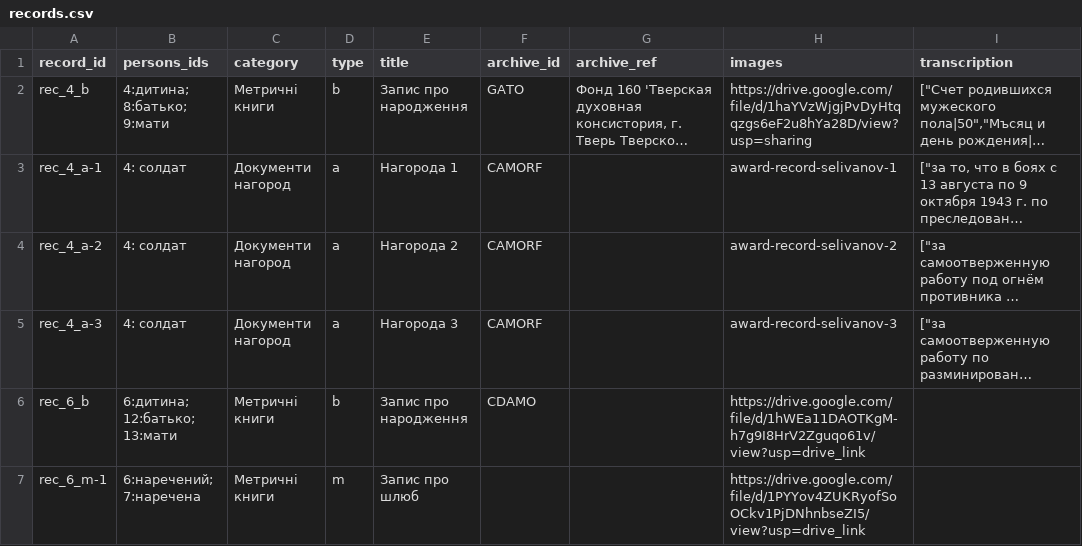
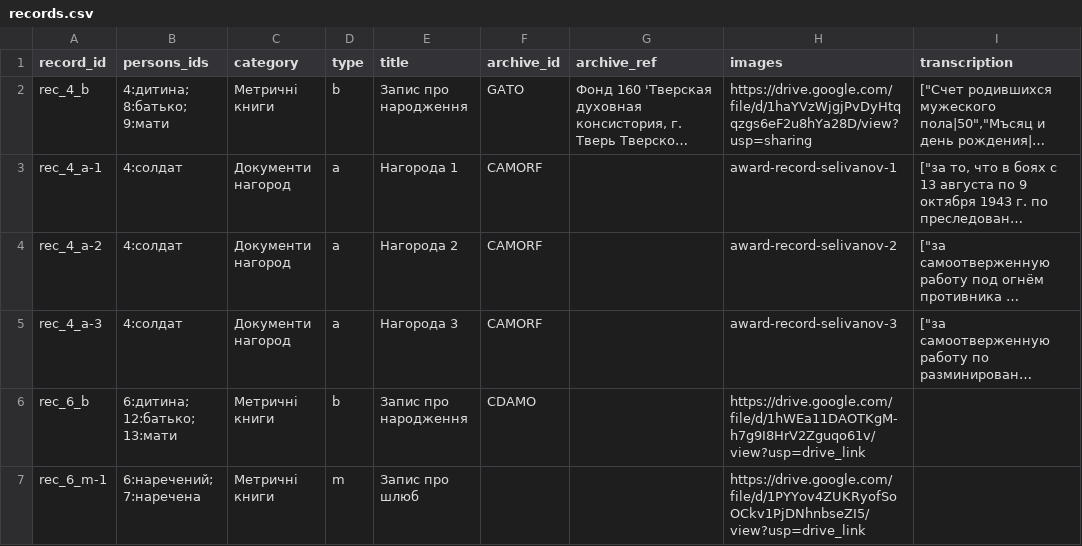
Before and after one commit to John7794/geneo, a CSV file: data/db/uk/records.csv, drawn as a sheet; only a part is shown; long unchanged cells end in …; the diff covers the shown part only; the diff names each change by its address in the sheet, - before the commit and + after, or states it on an @@ line.

```diff
--- a/data/db/uk/records.csv
+++ b/data/db/uk/records.csv
-B3:B5 (persons_ids): 4: солдат
+B3:B5 (persons_ids): 4:солдат
```
Also changed, not shown: 43 added rows elsewhere in this file, 1 other file.
